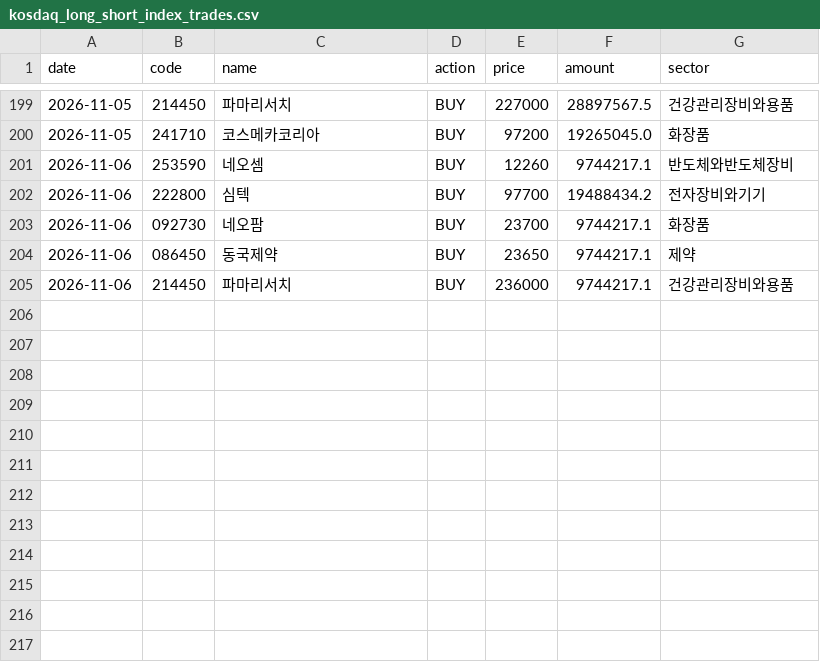
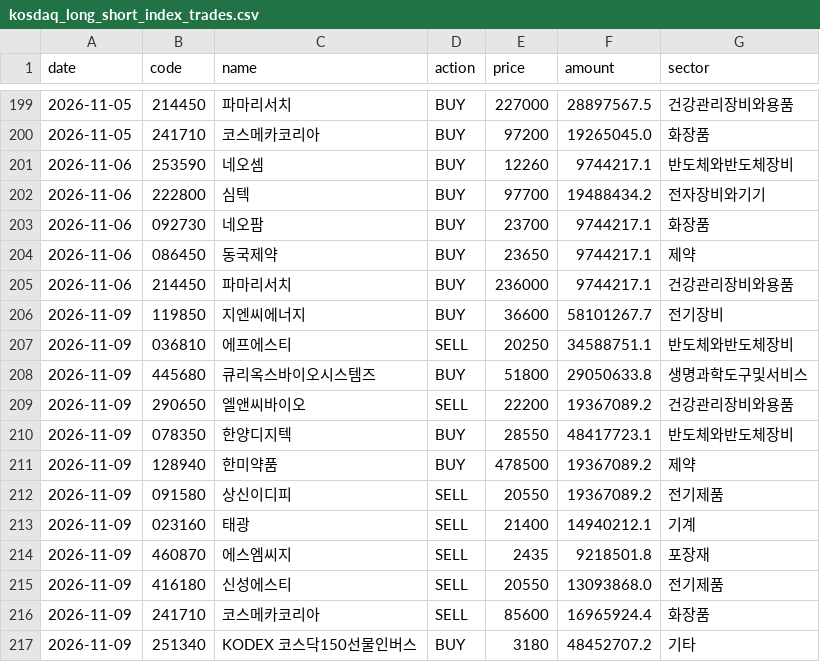
Before and after one commit to joonhakkim/liquidity-dashboard, a CSV file: data/manual/kosdaq_long_short_index_trades.csv, drawn as a sheet; only a part is shown, gaps mark what is left out; the diff names each change by its address in the sheet, - before the commit and + after, or states it on an @@ line.

```diff
--- a/data/manual/kosdaq_long_short_index_trades.csv
+++ b/data/manual/kosdaq_long_short_index_trades.csv
+row 206: 2026-11-09 | 119850 | 지엔씨에너지 | BUY | 36600 | 58101267.7 | 전기장비
+row 207: 2026-11-09 | 036810 | 에프에스티 | SELL | 20250 | 34588751.1 | 반도체와반도체장비
+row 208: 2026-11-09 | 445680 | 큐리옥스바이오시스템즈 | BUY | 51800 | 29050633.8 | 생명과학도구및서비스
+row 209: 2026-11-09 | 290650 | 엘앤씨바이오 | SELL | 22200 | 19367089.2 | 건강관리장비와용품
+row 210: 2026-11-09 | 078350 | 한양디지텍 | BUY | 28550 | 48417723.1 | 반도체와반도체장비
+row 211: 2026-11-09 | 128940 | 한미약품 | BUY | 478500 | 19367089.2 | 제약
+row 212: 2026-11-09 | 091580 | 상신이디피 | SELL | 20550 | 19367089.2 | 전기제품
+row 213: 2026-11-09 | 023160 | 태광 | SELL | 21400 | 14940212.1 | 기계
+row 214: 2026-11-09 | 460870 | 에스엠씨지 | SELL | 2435 | 9218501.8 | 포장재
+row 215: 2026-11-09 | 416180 | 신성에스티 | SELL | 20550 | 13093868.0 | 전기제품
+row 216: 2026-11-09 | 241710 | 코스메카코리아 | SELL | 85600 | 16965924.4 | 화장품
+row 217: 2026-11-09 | 251340 | KODEX 코스닥150선물인버스 | BUY | 3180 | 48452707.2 | 기타
```
Also changed, not shown: data/manual/mp_orders.csv.
